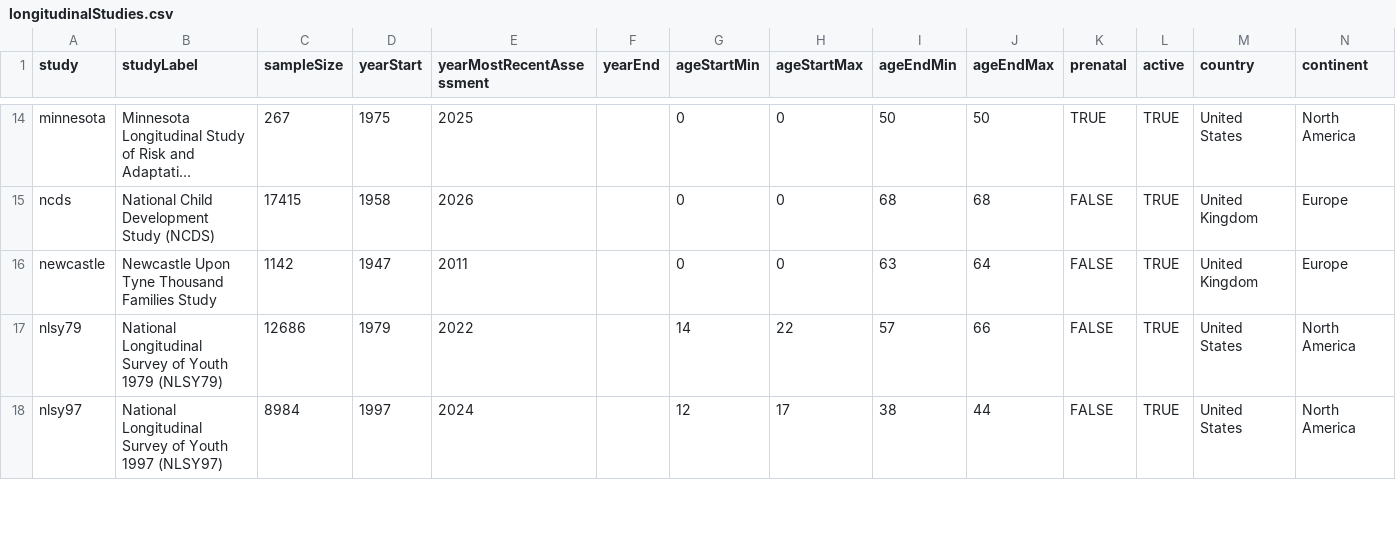
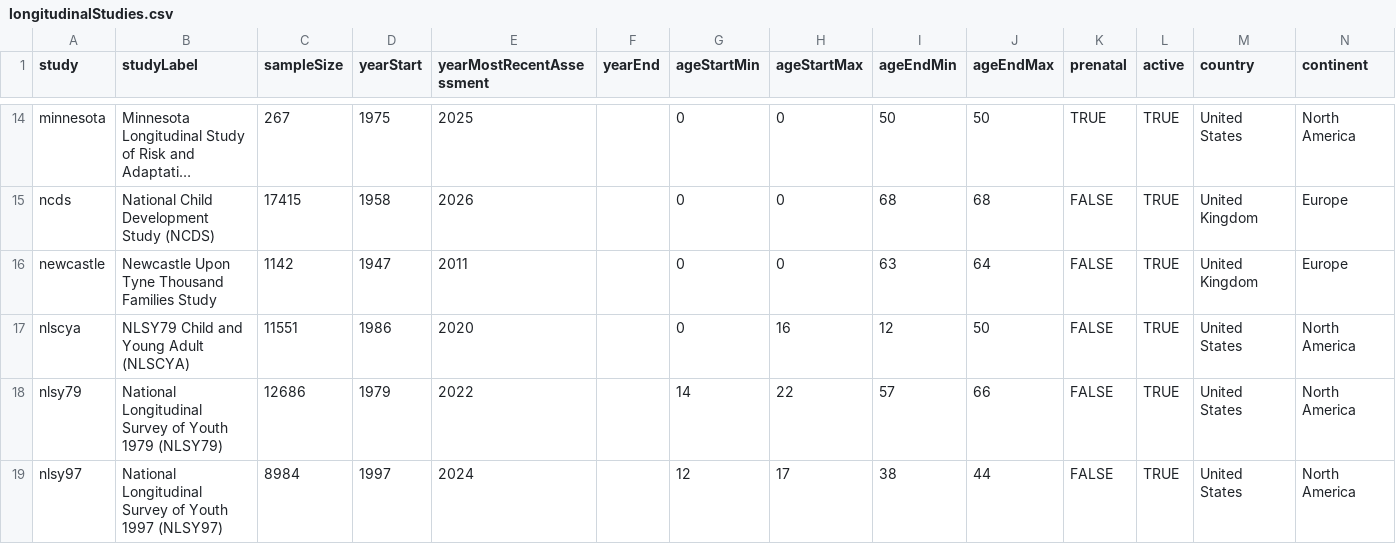
Before and after one commit to DevPsyLab/studying-psychopathology-development-lifespan, a CSV file: Data/longitudinalStudies.csv, drawn as a sheet; only a part is shown, gaps mark what is left out; long unchanged cells end in ….

Commit message:
20260611 - NLSY79 Child and Young Adult (NLSCYA)

```diff
--- a/Data/longitudinalStudies.csv
+++ b/Data/longitudinalStudies.csv
@@ -16,2 +16,3 @@ ncds,National Child Development Study (NCDS),17415,1958,2026,,0,0,68,68,FALSE,TR
 newcastle,Newcastle Upon Tyne Thousand Families Study,1142,1947,2011,,0,0,63,64,FALSE,TRUE,United Kingdom,Europe
+nlscya,NLSY79 Child and Young Adult (NLSCYA),11551,1986,2020,,0,16,12,50,FALSE,TRUE,United States,North America
 nlsy79,National Longitudinal Survey of Youth 1979 (NLSY79),12686,1979,2022,,14,22,57,66,FALSE,TRUE,United States,North America
```
